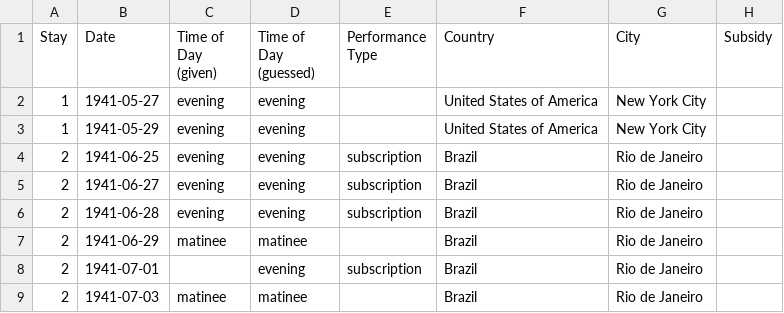
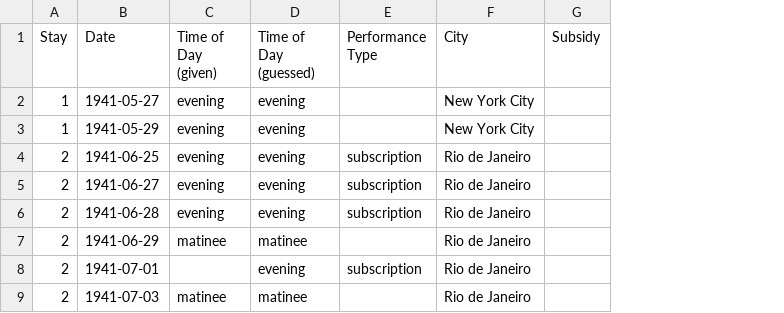
Before and after one commit to kelswit/moving-bodies-moving-culture, a CSV file: ABC1941CartoDB-Shows.csv, drawn as a sheet; only a part is shown; the diff names each change by its address in the sheet, - before the commit and + after, or states it on an @@ line.

Commit message:
Stripped duplicate information from stays data

```diff
--- a/ABC1941CartoDB-Shows.csv
+++ b/ABC1941CartoDB-Shows.csv
-column F (Country), rows 2-9: United States of America | United States of America | Brazil | Brazil | Brazil | Brazil | Brazil | Brazil
```
Also changed, not shown: ABC1941CartoDB-Stays.csv.
